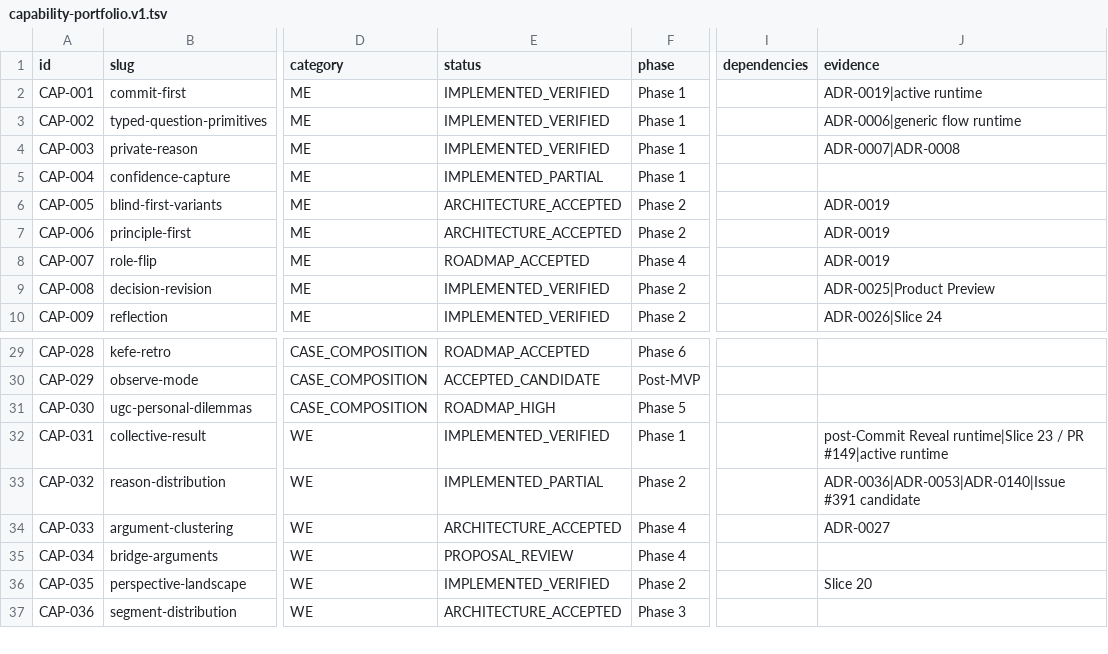
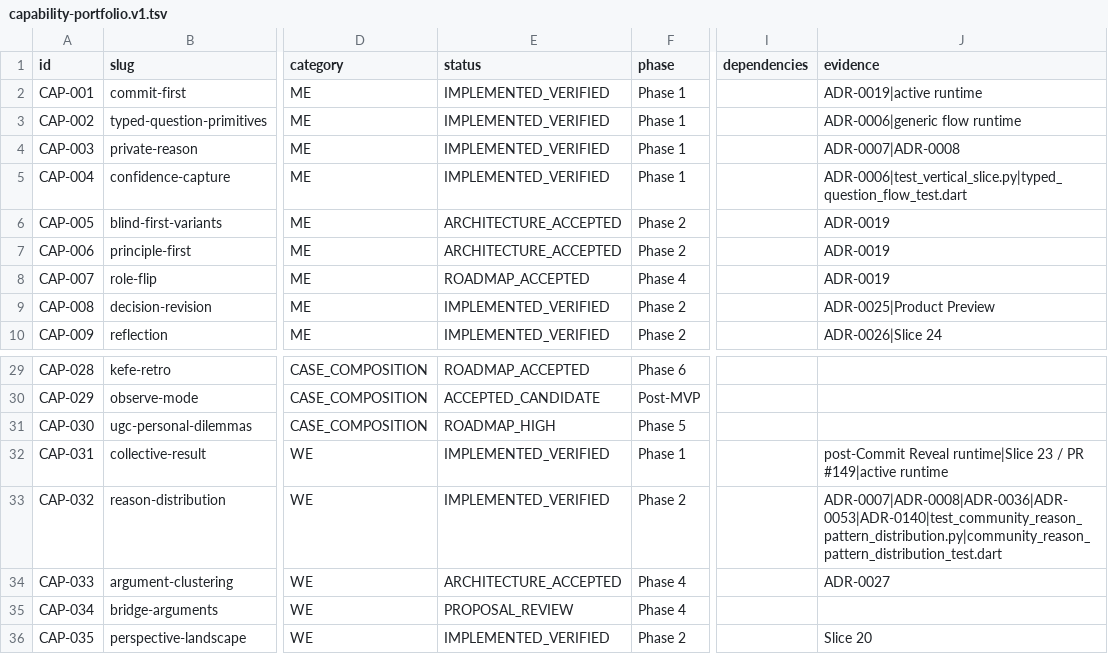
Before and after one commit to nazmi02551/KEFE, a TSV file: docs/roadmap/capability-portfolio.v1.tsv, drawn as a sheet; only a part is shown, gaps mark what is left out; the shorter side is filled out with more unchanged rows; the diff names each change by its address in the sheet, - before the commit and + after, or states it on an @@ line.

```diff
--- a/docs/roadmap/capability-portfolio.v1.tsv
+++ b/docs/roadmap/capability-portfolio.v1.tsv
-E5 (status): IMPLEMENTED_PARTIAL
+E5 (status): IMPLEMENTED_VERIFIED
-J5 (evidence): (empty)
+J5 (evidence): ADR-0006|test_vertical_slice.py|typed_question_flow_test.dart
-E33 (status): IMPLEMENTED_PARTIAL
+E33 (status): IMPLEMENTED_VERIFIED
-J33 (evidence): ADR-0036|ADR-0053|ADR-0140|Issue #391 candidate
+J33 (evidence): ADR-0007|ADR-0008|ADR-0036|ADR-0053|ADR-0140|test_community_reason_pattern_distribution.py|community_reason_pattern_distribution_test.dart
```
Also changed, not shown: 19 other files.
